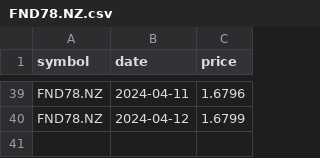
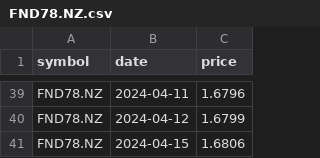
Before and after one commit to lihop/quotes, a CSV file: FND78.NZ.csv, drawn as a sheet; only a part is shown, gaps mark what is left out.

```diff
--- a/FND78.NZ.csv
+++ b/FND78.NZ.csv
@@ -40 +40,2 @@ FND78.NZ,2024-04-11,1.6796
 FND78.NZ,2024-04-12,1.6799
+FND78.NZ,2024-04-15,1.6806
```
Also changed, not shown: 2 other files.
